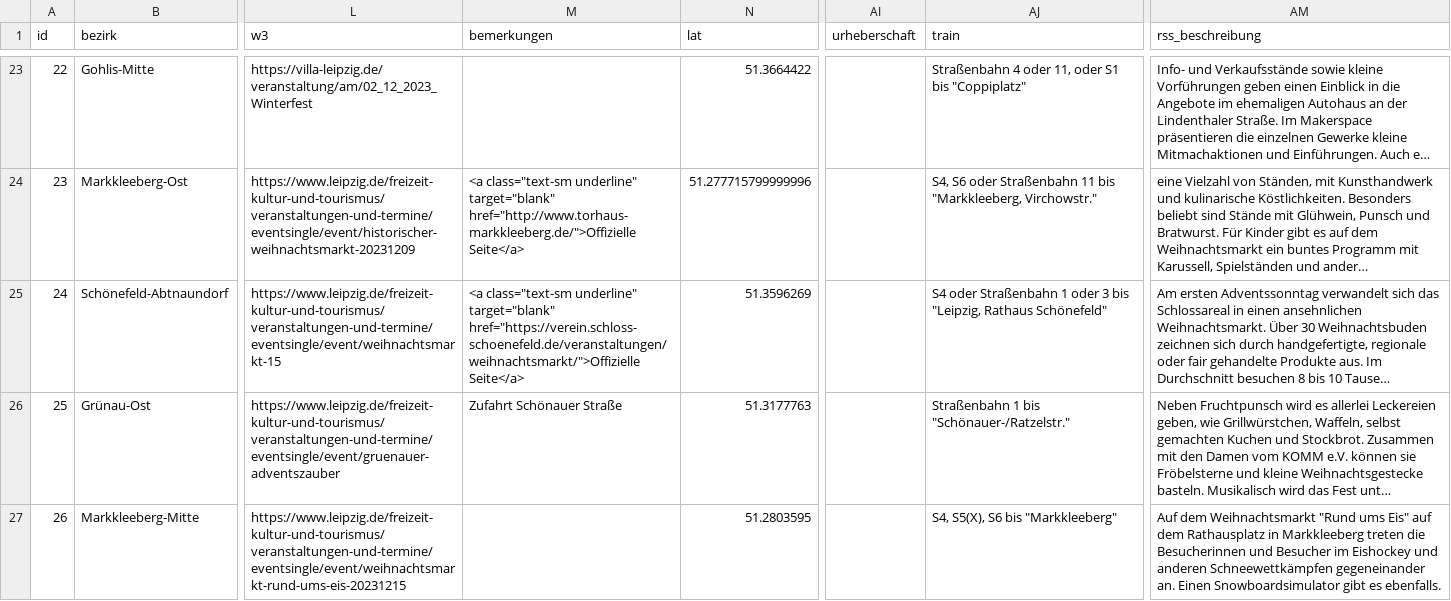
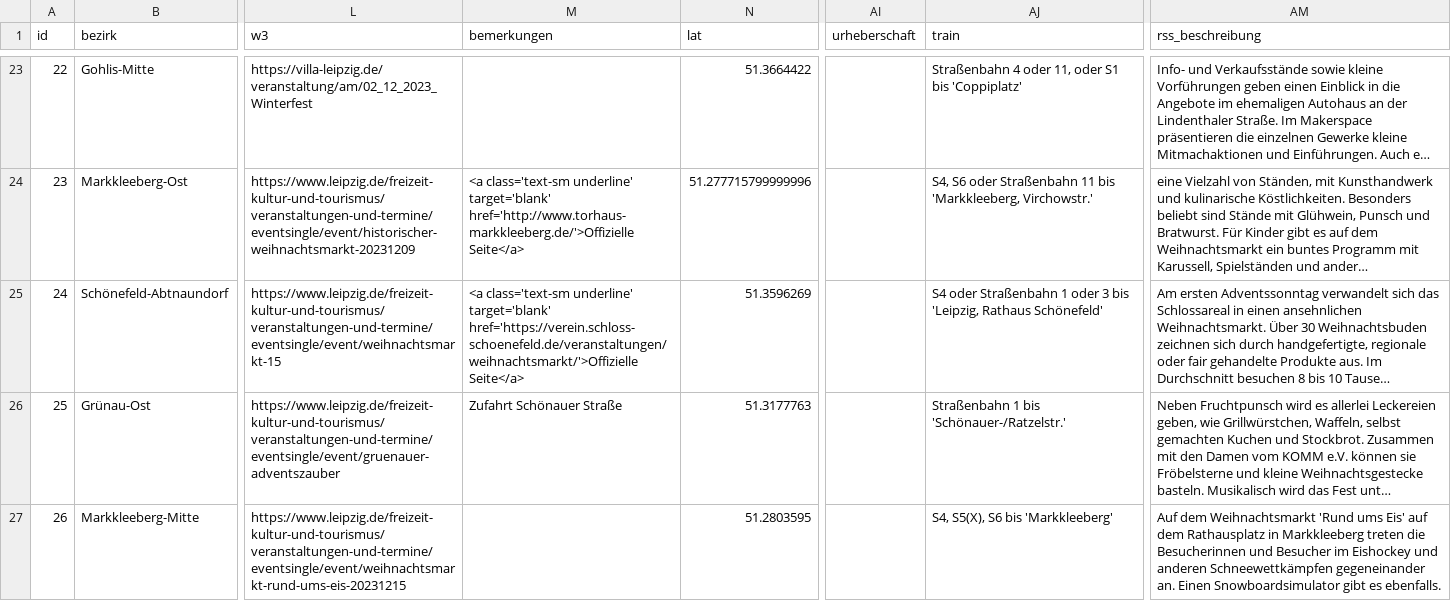
Before and after one commit to CodeforLeipzig/weihnachtsmarktkarte, a CSV file: public/markets.csv, drawn as a sheet; only a part is shown, gaps mark what is left out; long unchanged cells end in …; the diff covers the shown part only; the diff names each change by its address in the sheet, - before the commit and + after, or states it on an @@ line.

```diff
--- a/public/markets.csv
+++ b/public/markets.csv
-AJ23 (train): …S1 bis "Coppiplatz"
+AJ23 (train): …S1 bis 'Coppiplatz'
-M24 (bemerkungen): <a class="text-sm underline" target="blank" href="http://www.torhaus-markkleeberg.de/">Offizielle Seite</a>
+M24 (bemerkungen): <a class='text-sm underline' target='blank' href='http://www.torhaus-markkleeberg.de/'>Offizielle Seite</a>
-AJ24 (train): …11 bis "Markkleeberg, Virchowstr."
+AJ24 (train): …11 bis 'Markkleeberg, Virchowstr.'
-M25 (bemerkungen): <a class="text-sm underline" target="blank" href="https://verein.schloss-schoenefeld.de/veranstaltungen/weihnachtsmarkt/">Offizielle Seite</a>
+M25 (bemerkungen): <a class='text-sm underline' target='blank' href='https://verein.schloss-schoenefeld.de/veranstaltungen/weihnachtsmarkt/'>Offizielle Seite</a>
-AJ25 (train): …3 bis "Leipzig, Rathaus Schönefeld"
+AJ25 (train): …3 bis 'Leipzig, Rathaus Schönefeld'
-AJ26 (train): Straßenbahn 1 bis "Schönauer-/Ratzelstr."
+AJ26 (train): Straßenbahn 1 bis 'Schönauer-/Ratzelstr.'
-AJ27 (train): S4, S5(X), S6 bis "Markkleeberg"
+AJ27 (train): S4, S5(X), S6 bis 'Markkleeberg'
-AM27 (rss_beschreibung): …dem Weihnachtsmarkt "Rund ums Eis" auf dem…
+AM27 (rss_beschreibung): …dem Weihnachtsmarkt 'Rund ums Eis' auf dem…
```
Also changed, not shown: 107 edited cells elsewhere in this file, scraper/markets.csv, 2 other files.
